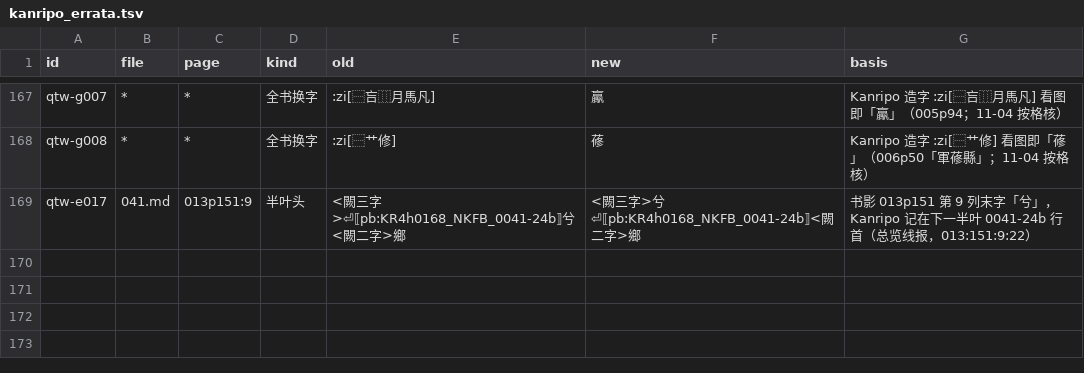
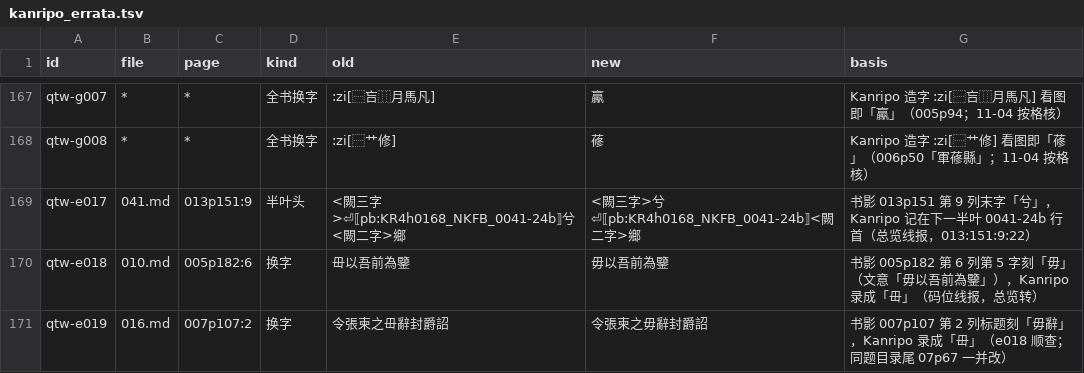
Before and after one commit to open-guji/guji-manager, a TSV file: tools/开书/全唐文/kanripo_errata.tsv, drawn as a sheet; only a part is shown, gaps mark what is left out; the diff names each change by its address in the sheet, - before the commit and + after, or states it on an @@ line.

```diff
--- a/tools/开书/全唐文/kanripo_errata.tsv
+++ b/tools/开书/全唐文/kanripo_errata.tsv
+row 170: qtw-e018 | 010.md | 005p182:6 | 换字 | 毌以吾前為鑒 | 毋以吾前為鑒 | 书影 005p182 第 6 列第 5 字刻「毋」（文意「毋以吾前為鑒」），Kanripo 录成「毌」（码位线报，总览转）
+row 171: qtw-e019 | 016.md | 007p107:2 | 换字 | 令張柬之毌辭封爵詔 | 令張柬之毋辭封爵詔 | 书影 007p107 第 2 列标题刻「毋辭」，Kanripo 录成「毌」（e018 顺查；同题目录尾 07p67 一并改）
```
